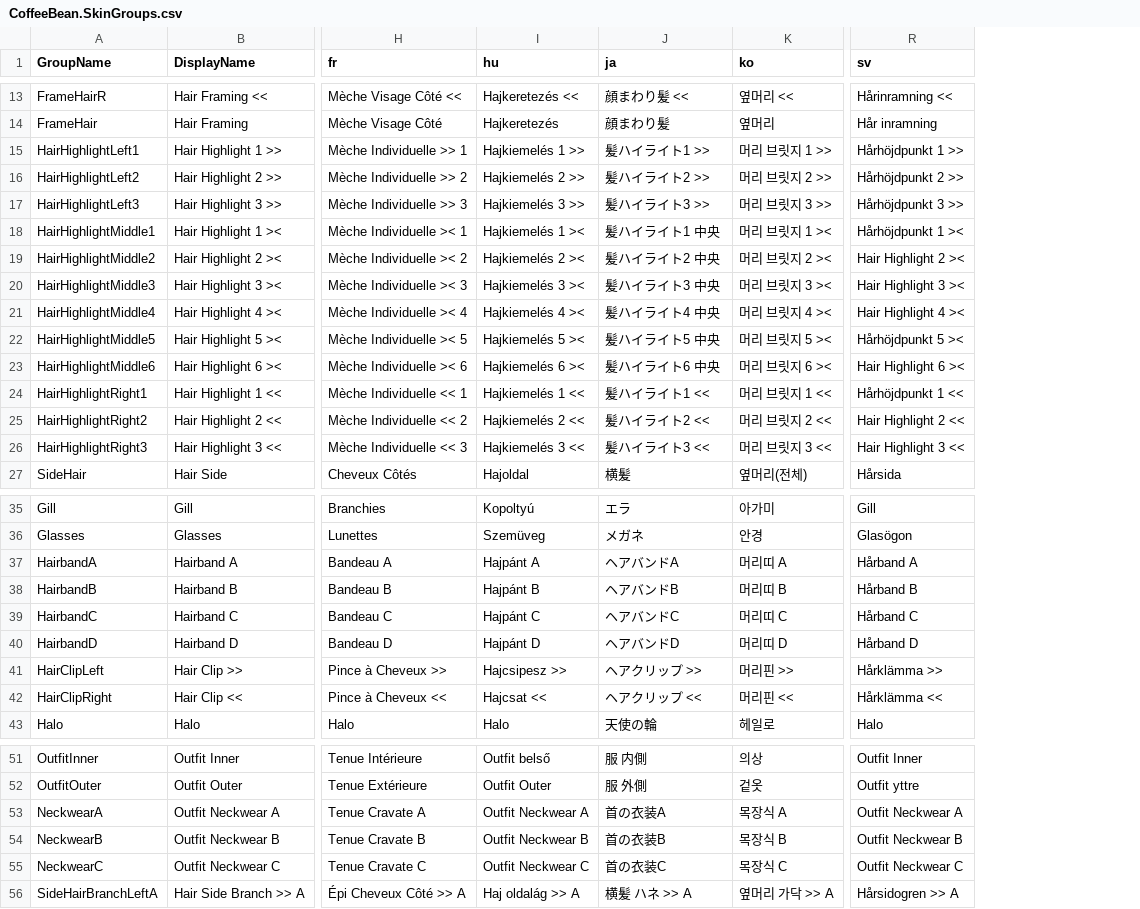
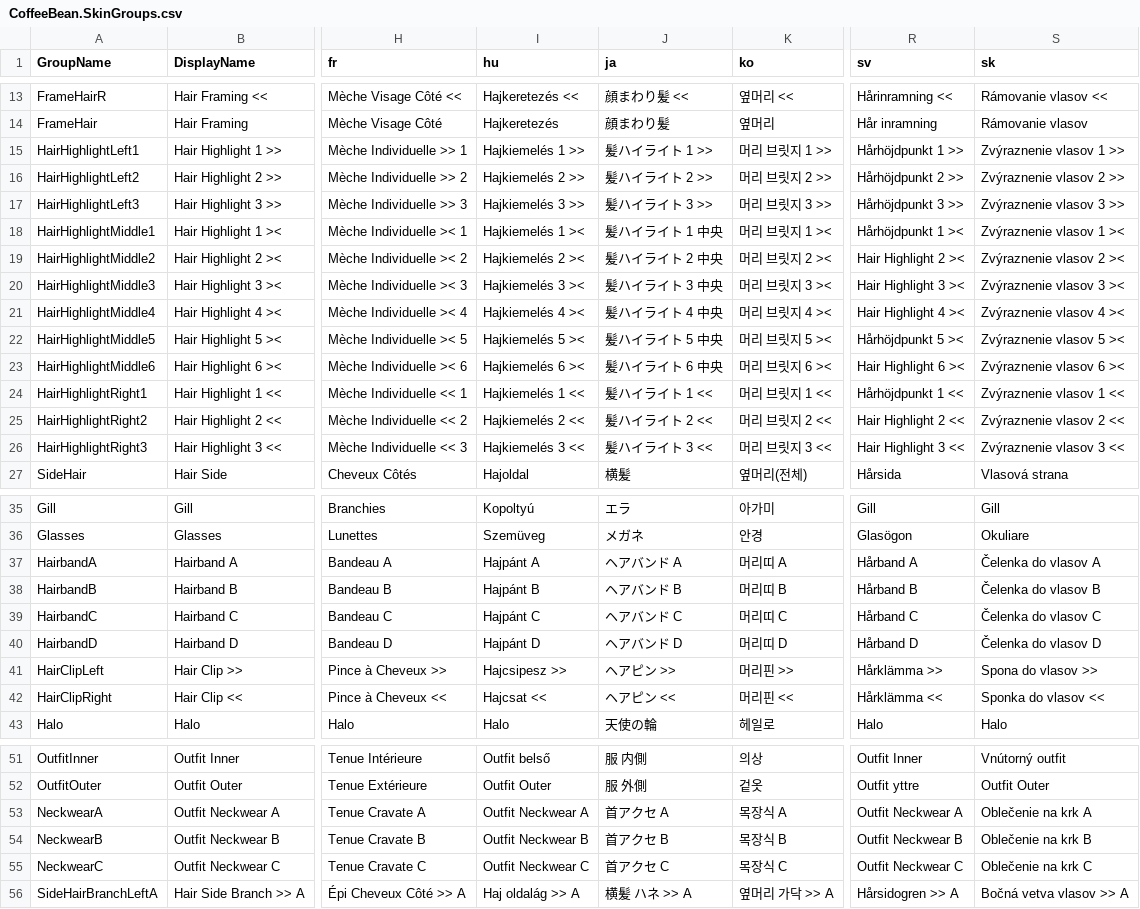
Before and after one commit to GlycoProduction/EmoteLab-localization, a CSV file: _collage/CoffeeBean/CoffeeBean.SkinGroups.csv, drawn as a sheet; only a part is shown, gaps mark what is left out; the diff covers the shown part only; the diff names each change by its address in the sheet, - before the commit and + after, or states it on an @@ line.

```diff
--- a/_collage/CoffeeBean/CoffeeBean.SkinGroups.csv
+++ b/_collage/CoffeeBean/CoffeeBean.SkinGroups.csv
+column S (sk), rows 13-27: Rámovanie vlasov << | Rámovanie vlasov | Zvýraznenie vlasov 1 >> | Zvýraznenie vlasov 2 >> | Zvýraznenie vlasov 3 >> | Zvýraznenie vlasov 1 >< | Zvýraznenie vlasov 2 >< | Zvýraznenie vlasov 3 >< | Zvýraznenie vlasov 4 >< | Zvýraznenie vlasov 5 >< | Zvýraznenie vlasov 6 >< | Zvýraznenie vlasov 1 << | Zvýraznenie vlasov 2 << | Zvýraznenie vlasov 3 << | Vlasová strana; rows 35-43: Gill | Okuliare | Čelenka do vlasov A | Čelenka do vlasov B | Čelenka do vlasov C | Čelenka do vlasov D | Spona do vlasov >> | Sponka do vlasov << | Halo; rows 51-56: Vnútorný outfit | Outfit Outer | Oblečenie na krk A | Oblečenie na krk B | Oblečenie na krk C | Bočná vetva vlasov >> A
-J15 (ja): 髪ハイライト1 >>
+J15 (ja): 髪ハイライト 1 >>
-J16 (ja): 髪ハイライト2 >>
+J16 (ja): 髪ハイライト 2 >>
-J17 (ja): 髪ハイライト3 >>
+J17 (ja): 髪ハイライト 3 >>
-J18 (ja): 髪ハイライト1 中央
+J18 (ja): 髪ハイライト 1 中央
-J19 (ja): 髪ハイライト2 中央
+J19 (ja): 髪ハイライト 2 中央
-J20 (ja): 髪ハイライト3 中央
+J20 (ja): 髪ハイライト 3 中央
-J21 (ja): 髪ハイライト4 中央
+J21 (ja): 髪ハイライト 4 中央
-J22 (ja): 髪ハイライト5 中央
+J22 (ja): 髪ハイライト 5 中央
-J23 (ja): 髪ハイライト6 中央
+J23 (ja): 髪ハイライト 6 中央
-J24 (ja): 髪ハイライト1 <<
+J24 (ja): 髪ハイライト 1 <<
-J25 (ja): 髪ハイライト2 <<
+J25 (ja): 髪ハイライト 2 <<
-J26 (ja): 髪ハイライト3 <<
+J26 (ja): 髪ハイライト 3 <<
-J37 (ja): ヘアバンドA
+J37 (ja): ヘアバンド A
-J38 (ja): ヘアバンドB
+J38 (ja): ヘアバンド B
-J39 (ja): ヘアバンドC
+J39 (ja): ヘアバンド C
-J40 (ja): ヘアバンドD
+J40 (ja): ヘアバンド D
-J41 (ja): ヘアクリップ >>
+J41 (ja): ヘアピン >>
-J42 (ja): ヘアクリップ <<
+J42 (ja): ヘアピン <<
-J53 (ja): 首の衣装A
+J53 (ja): 首アクセ A
-J54 (ja): 首の衣装B
+J54 (ja): 首アクセ B
-J55 (ja): 首の衣装C
+J55 (ja): 首アクセ C
```
Also changed, not shown: 11 edited cells elsewhere in this file, _collage/CoffeeBean/CoffeeBean.Animations.csv, _collage/CoffeeBean/CoffeeBean.Sliders.csv, 10 other files.
